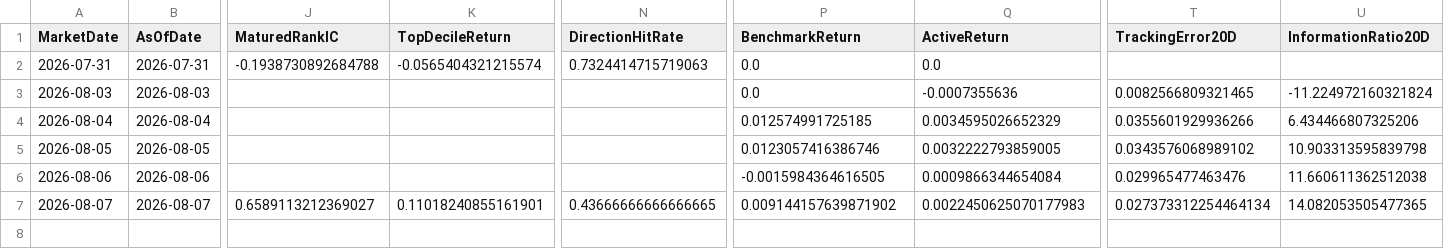
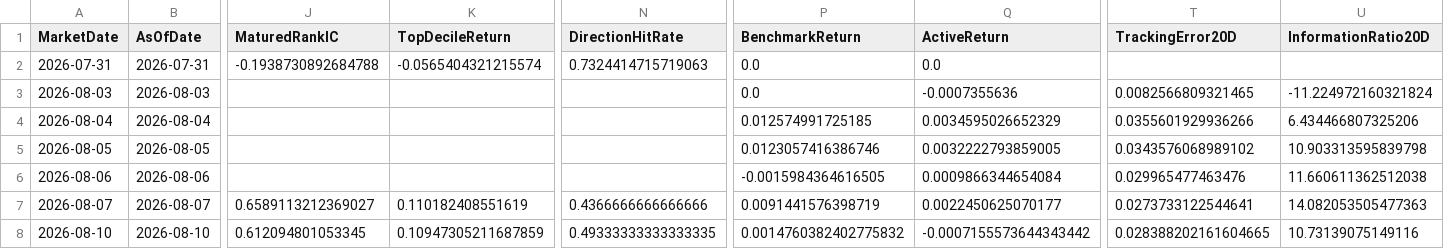
Before and after one commit to Opportunity4u/csi300-index-enhancement-lab, a CSV file: results/forward/daily_summary.csv, drawn as a sheet; only a part is shown, gaps mark what is left out; rows hold the shown columns only; the diff names each change by its address in the sheet, - before the commit and + after, or states it on an @@ line.

Commit message:
chore: update forward monitor 2026-08-10

```diff
--- a/results/forward/daily_summary.csv
+++ b/results/forward/daily_summary.csv
-K7 (TopDecileReturn): 0.11018240855161901
+K7 (TopDecileReturn): 0.110182408551619
-N7 (DirectionHitRate): 0.43666666666666665
+N7 (DirectionHitRate): 0.4366666666666666
-P7 (BenchmarkReturn): 0.009144157639871902
+P7 (BenchmarkReturn): 0.0091441576398719
-Q7 (ActiveReturn): 0.0022450625070177983
+Q7 (ActiveReturn): 0.0022450625070177
-T7 (TrackingError20D): 0.027373312254464134
+T7 (TrackingError20D): 0.0273733122544641
-U7 (InformationRatio20D): 14.082053505477365
+U7 (InformationRatio20D): 14.082053505477363
+row 8: 2026-08-10 | 2026-08-10 | 0.612094801053345 | 0.10947305211687859 | 0.49333333333333335 | 0.0014760382402775832 | -0.0007155573644343442 | 0.028388202161604665 | 10.73139075149116
```
Also changed, not shown: 2 other files.
